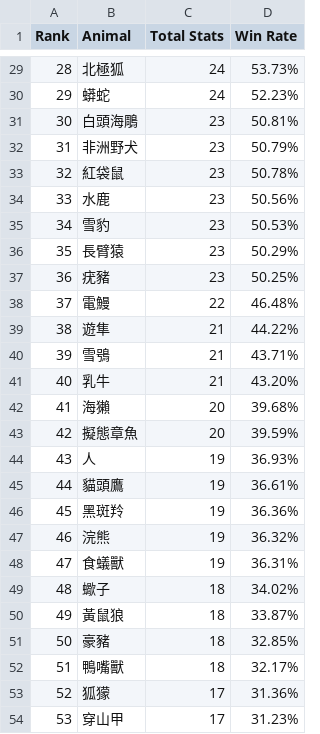
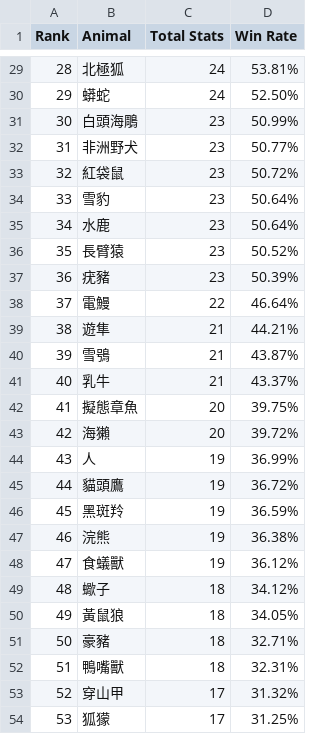
Before and after one commit to huansbox/animal-fight, a CSV file: sim/results/v5_h2h.csv, drawn as a sheet; only a part is shown, gaps mark what is left out; the diff covers the shown part only.

```diff
--- a/sim/results/v5_h2h.csv
+++ b/sim/results/v5_h2h.csv
@@ -29,26 +29,26 @@
-28,北極狐,24,53.73%
-29,蟒蛇,24,52.23%
-30,白頭海鵰,23,50.81%
-31,非洲野犬,23,50.79%
-32,紅袋鼠,23,50.78%
-33,水鹿,23,50.56%
-34,雪豹,23,50.53%
-35,長臂猿,23,50.29%
-36,疣豬,23,50.25%
-37,電鰻,22,46.48%
-38,遊隼,21,44.22%
-39,雪鴞,21,43.71%
-40,乳牛,21,43.20%
-41,海獺,20,39.68%
-42,擬態章魚,20,39.59%
-43,人,19,36.93%
-44,貓頭鷹,19,36.61%
-45,黑斑羚,19,36.36%
-46,浣熊,19,36.32%
-47,食蟻獸,19,36.31%
-48,蠍子,18,34.02%
-49,黃鼠狼,18,33.87%
-50,豪豬,18,32.85%
-51,鴨嘴獸,18,32.17%
-52,狐獴,17,31.36%
-53,穿山甲,17,31.23%
+28,北極狐,24,53.81%
+29,蟒蛇,24,52.50%
+30,白頭海鵰,23,50.99%
+31,非洲野犬,23,50.77%
+32,紅袋鼠,23,50.72%
+33,雪豹,23,50.64%
+34,水鹿,23,50.64%
+35,長臂猿,23,50.52%
+36,疣豬,23,50.39%
+37,電鰻,22,46.64%
+38,遊隼,21,44.21%
+39,雪鴞,21,43.87%
+40,乳牛,21,43.37%
+41,擬態章魚,20,39.75%
+42,海獺,20,39.72%
+43,人,19,36.99%
+44,貓頭鷹,19,36.72%
+45,黑斑羚,19,36.59%
+46,浣熊,19,36.38%
+47,食蟻獸,19,36.12%
+48,蠍子,18,34.12%
+49,黃鼠狼,18,34.05%
+50,豪豬,18,32.71%
+51,鴨嘴獸,18,32.31%
+52,穿山甲,17,31.32%
+53,狐獴,17,31.25%
```
Also changed, not shown: 38 edited cells elsewhere in this file, sim/results/v5_champion.csv, sim/results/v5_matrix.csv, 6 other files.
